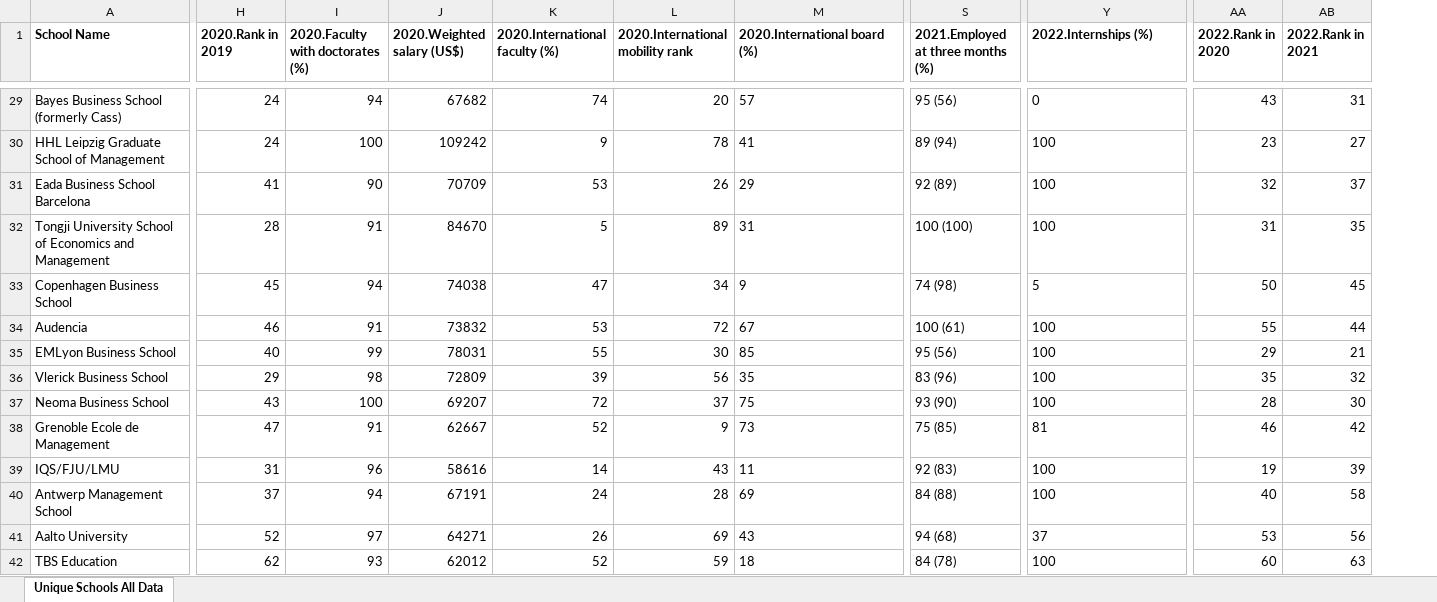
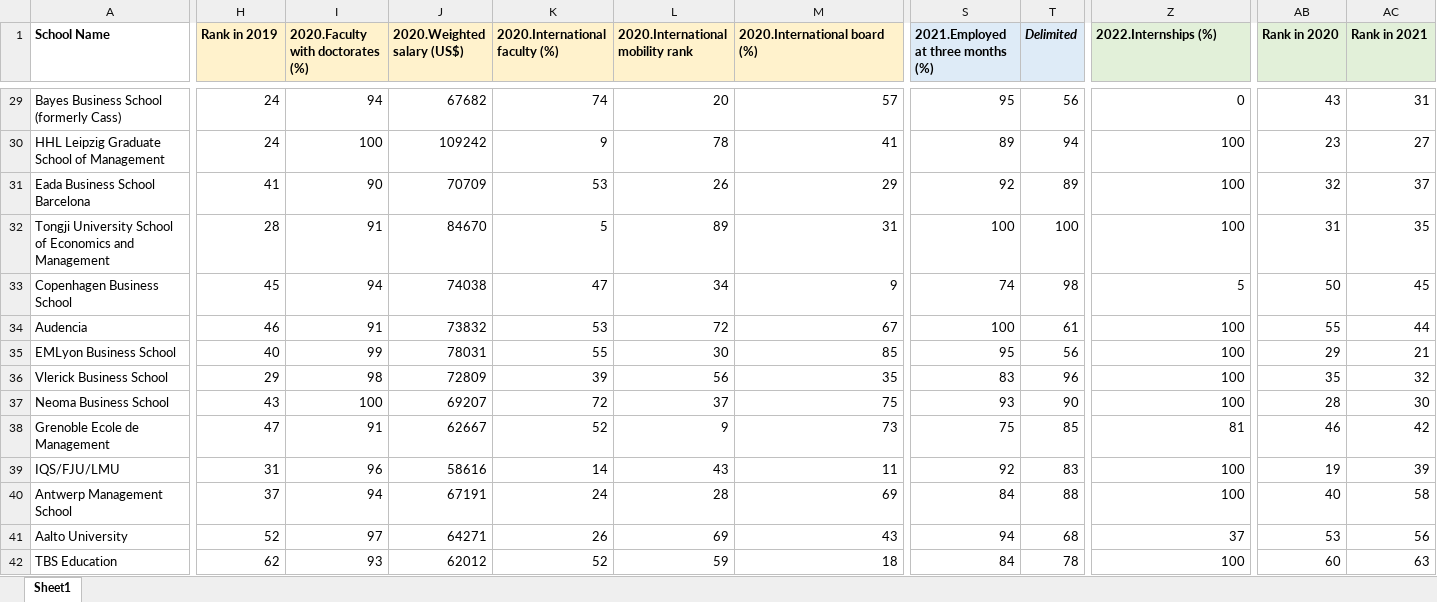
Before and after one commit to ayushi-2611/University-Ranking-using-LLMs, an Excel workbook: Data/Excel2.xlsx, sheet Sheet1, drawn as a sheet; only a part is shown, gaps mark what is left out; values as stored, in another font and other column widths than the file's, no borders; table styles not drawn; addresses are those after the commit; the diff covers the shown part only; the diff names each change by its address in the sheet, - before the commit and + after, or states it on an @@ line.

```diff
--- a/Data/Excel2.xlsx (sheet Sheet1)
+++ b/Data/Excel2.xlsx (sheet Sheet1)
-sheet tab: Unique Schools All Data
+sheet tab: Sheet1
+column T (Delimited), rows 29-42: 56 | 94 | 89 | 100 | 98 | 61 | 56 | 96 | 90 | 85 | 83 | 88 | 68 | 78
-H1: 2020.Rank in 2019
+H1: Rank in 2019
-H1:M1 fill: none
+H1:M1 fill: #FFF2CC
-S1 fill: none
+S1 fill: #DEEBF7
-Z1:AC1 fill: none
+Z1:AC1 fill: #E2F0D9
-AB1: 2022.Rank in 2020
+AB1: Rank in 2020
-AC1: 2022.Rank in 2021
+AC1: Rank in 2021
-M29:M42 alignment: left
+M29:M42 alignment: right
-S29: 95 (56)
+S29: 95
-Z29:Z42 alignment: left
+Z29:Z42 alignment: right
-S30: 89 (94)
+S30: 89
-S31: 92 (89)
+S31: 92
-S32: 100 (100)
+S32: 100
-S33: 74 (98)
+S33: 74
-S34: 100 (61)
+S34: 100
-S35: 95 (56)
+S35: 95
-S36: 83 (96)
+S36: 83
-S37: 93 (90)
+S37: 93
-S38: 75 (85)
+S38: 75
-S39: 92 (83)
+S39: 92
-S40: 84 (88)
+S40: 84
-S41: 94 (68)
+S41: 94
-S42: 84 (78)
+S42: 84
```
Also changed, not shown: 87 edited cells and cell formats elsewhere in this sheet, output_dataset_1.xlsx, 7 other files.
